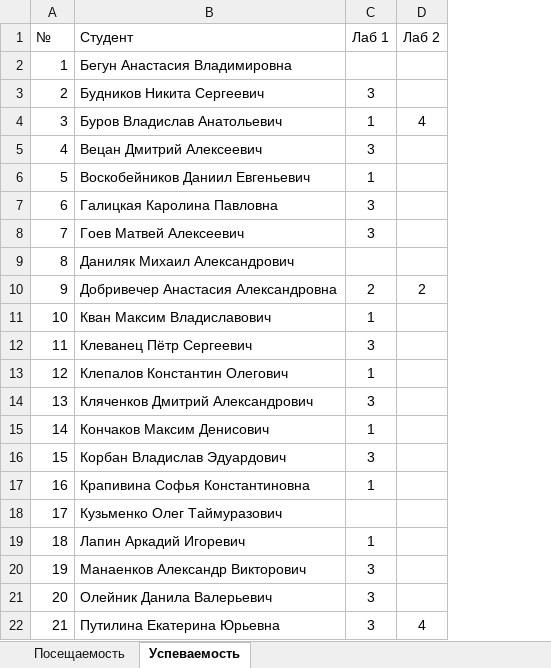
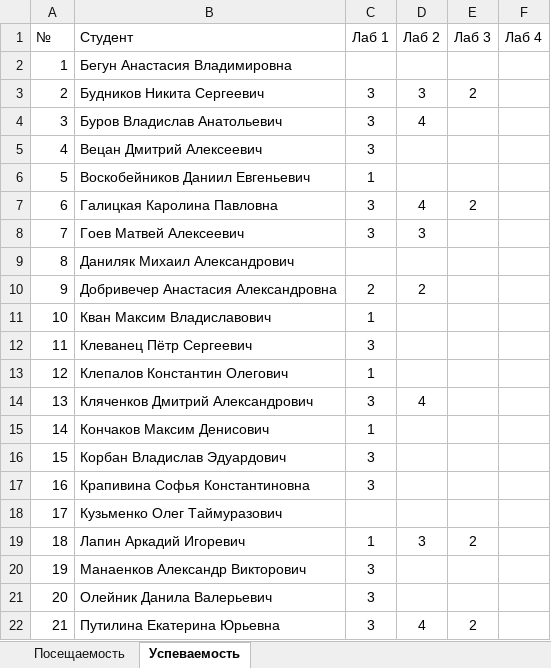
Before and after one commit to TheBandik/IT-and-IS-development-platforms, an Excel workbook: sem2/СО-ИС-20.xlsx, sheet Успеваемость, drawn as a sheet; only a part is shown; values as stored, in another font and other column widths than the file's, no borders; the diff names each change by its address in the sheet, - before the commit and + after, or states it on an @@ line.

```diff
--- a/sem2/СО-ИС-20.xlsx (sheet Успеваемость)
+++ b/sem2/СО-ИС-20.xlsx (sheet Успеваемость)
+column E (Лаб 3), rows 3-22: 2 |  |  |  | 2 |  |  |  |  |  |  |  |  |  |  |  | 2 |  |  | 2
+column F (Лаб 4), empty
-D3 (Лаб 2): (empty)
+D3 (Лаб 2): 3
-C4 (Лаб 1): 1
+C4 (Лаб 1): 3
-D7 (Лаб 2): (empty)
+D7 (Лаб 2): 4
-D8 (Лаб 2): (empty)
+D8 (Лаб 2): 3
-D14 (Лаб 2): (empty)
+D14 (Лаб 2): 4
-C17 (Лаб 1): 1
+C17 (Лаб 1): 3
-D19 (Лаб 2): (empty)
+D19 (Лаб 2): 3
```
Also changed, not shown: sheet Посещаемость, Успеваемость_СО-ИС-20-1_IT.xlsx.
